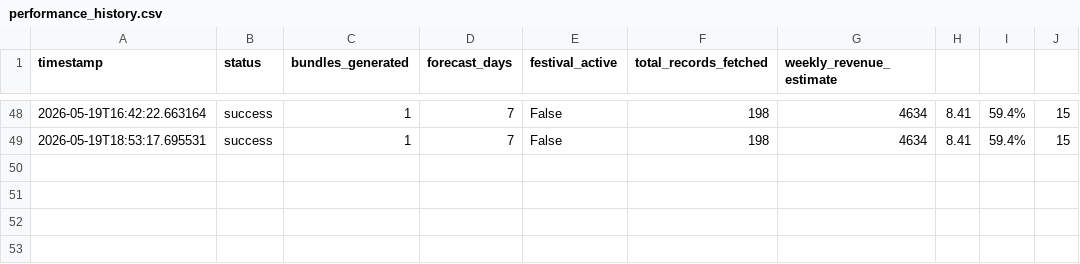
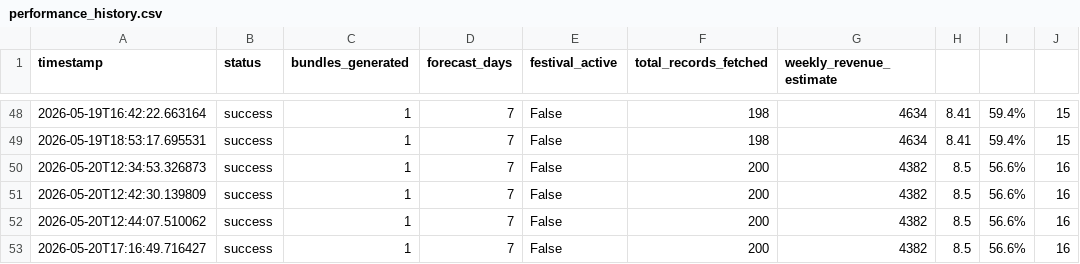
Before and after one commit to Durgam1209/RetailFlow-AI, a CSV file: ml_pipeline/logs/performance_history.csv, drawn as a sheet; only a part is shown, gaps mark what is left out.

```diff
--- a/ml_pipeline/logs/performance_history.csv
+++ b/ml_pipeline/logs/performance_history.csv
@@ -49 +49,5 @@ timestamp,status,bundles_generated,forecast_days,festival_active,total_records_f
 2026-05-19T18:53:17.695531,success,1,7,False,198,4634,8.41,59.4%,15
+2026-05-20T12:34:53.326873,success,1,7,False,200,4382,8.5,56.6%,16
+2026-05-20T12:42:30.139809,success,1,7,False,200,4382,8.5,56.6%,16
+2026-05-20T12:44:07.510062,success,1,7,False,200,4382,8.5,56.6%,16
+2026-05-20T17:16:49.716427,success,1,7,False,200,4382,8.5,56.6%,16
```
Also changed, not shown: ml_pipeline/data/processed/master_training_data.csv, 30 other files.
